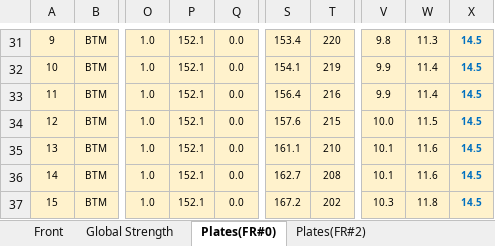
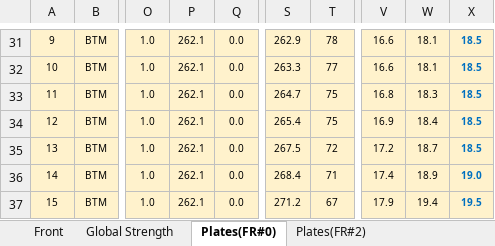
Before and after one commit to wjeongx/EngXExcel, an Excel workbook: XEF.OffshoreWindTurbine.xlsm, sheet Plates(FR#0), drawn as a sheet; only a part is shown, gaps mark what is left out; values as stored, in another font and other column widths than the file's, no borders; charts and pictures and conditional formats not drawn; the diff covers the shown part only; the diff names each change by its address in the sheet, - before the commit and + after, or states it on an @@ line.

```diff
--- a/XEF.OffshoreWindTurbine.xlsm (sheet Plates(FR#0))
+++ b/XEF.OffshoreWindTurbine.xlsm (sheet Plates(FR#0))
-P31:P37: 152.1
+P31:P37: 262.1
-S31: 153.4
+S31: 262.9
-T31: 220
+T31: 78
-V31: 9.8
+V31: 16.6
-W31: 11.3
+W31: 18.1
-X31:X35: 14.5
+X31:X35: 18.5
-S32: 154.1
+S32: 263.3
-T32: 219
+T32: 77
-V32: 9.9
+V32: 16.6
-W32: 11.4
+W32: 18.1
-S33: 156.4
+S33: 264.7
-T33: 216
+T33: 75
-V33: 9.9
+V33: 16.8
-W33: 11.4
+W33: 18.3
-S34: 157.6
+S34: 265.4
-T34: 215
+T34: 75
-V34: 10.0
+V34: 16.9
-W34: 11.5
+W34: 18.4
-S35: 161.1
+S35: 267.5
-T35: 210
+T35: 72
-V35: 10.1
+V35: 17.2
-W35: 11.6
+W35: 18.7
-S36: 162.7
+S36: 268.4
-T36: 208
+T36: 71
-V36: 10.1
+V36: 17.4
-W36: 11.6
+W36: 18.9
-X36: 14.5
+X36: 19.0
-S37: 167.2
+S37: 271.2
-T37: 202
+T37: 67
-V37: 10.3
+V37: 17.9
-W37: 11.8
+W37: 19.4
-X37: 14.5
+X37: 19.5
```
Also changed, not shown: 450 edited cells, cell formats and merged cells elsewhere in this sheet.
